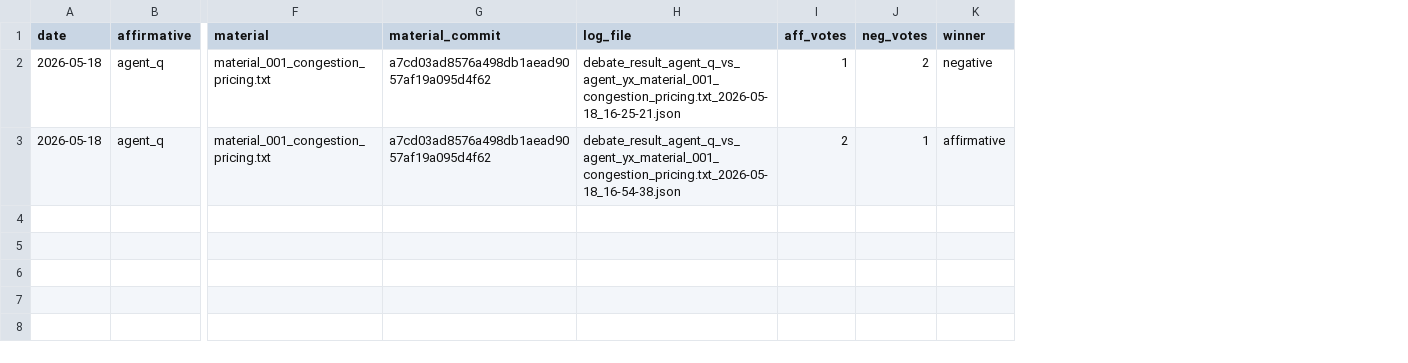
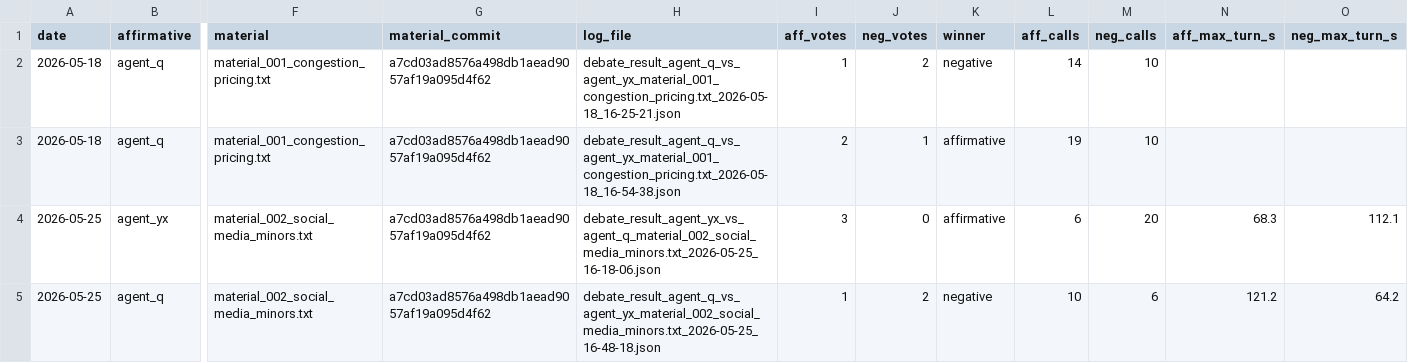
Before and after one commit to QuangHPV/NLP-2026_DEBATE, a CSV file: leaderboard.csv, drawn as a sheet; only a part is shown, gaps mark what is left out; rows hold the shown columns only; the diff names each change by its address in the sheet, - before the commit and + after, or states it on an @@ line.

Commit message:
agent q memory

```diff
--- a/leaderboard.csv
+++ b/leaderboard.csv
+column L (aff_calls), rows 2-3: 14 | 19
+column M (neg_calls), rows 2-3: 10 | 10
+column N (aff_max_turn_s), empty
+column O (neg_max_turn_s), empty
+row 4: 2026-05-25 | agent_yx | material_002_social_media_minors.txt | a7cd03ad8576a498db1aead9057af19a095d4f62 | debate_result_agent_yx_vs_agent_q_material_002_social_media_minors.txt_2026-05-25_16-18-06.json | 3 | 0 | affirmative | 6 | 20 | 68.3 | 112.1
+row 5: 2026-05-25 | agent_q | material_002_social_media_minors.txt | a7cd03ad8576a498db1aead9057af19a095d4f62 | debate_result_agent_q_vs_agent_yx_material_002_social_media_minors.txt_2026-05-25_16-48-18.json | 1 | 2 | negative | 10 | 6 | 121.2 | 64.2
```
Also changed, not shown: 11 other files.
